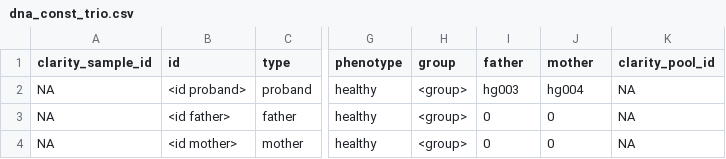
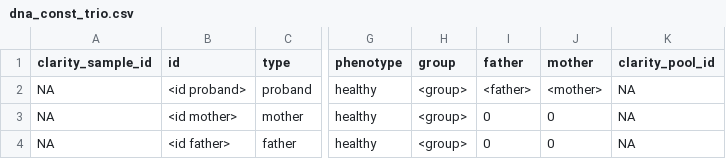
Before and after one commit to SMD-Bioinformatics-Lund/PipeEval, a CSV file: commands/run/config/csv_templates/dna_const_trio.csv, drawn as a sheet; only a part is shown, gaps mark what is left out; the diff names each change by its address in the sheet, - before the commit and + after, or states it on an @@ line.

Commit message:
Single and trio run through with template system

```diff
--- a/commands/run/config/csv_templates/dna_const_trio.csv
+++ b/commands/run/config/csv_templates/dna_const_trio.csv
-I2 (father): hg003
+I2 (father): <father>
-J2 (mother): hg004
+J2 (mother): <mother>
@@ row 4 moved to row 3: NA @@
```
Also changed, not shown: 2 other files.
